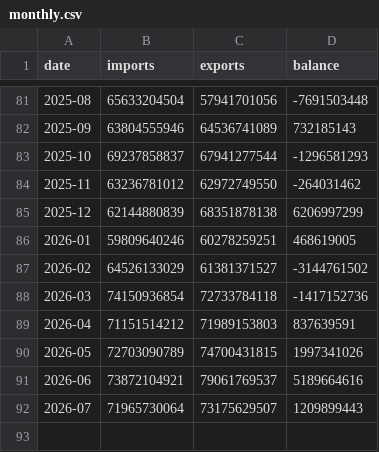
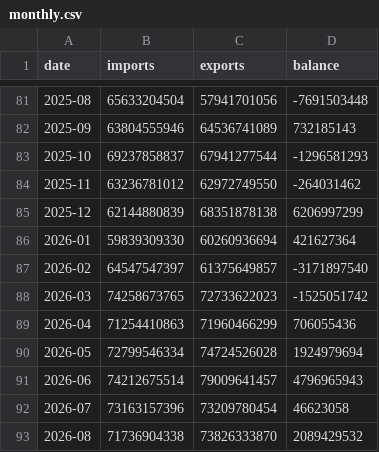
Before and after one commit to WilgnerCH/canada-brazil-trade, a CSV file: site/data_csv/monthly.csv, drawn as a sheet; only a part is shown, gaps mark what is left out.

```diff
--- a/site/data_csv/monthly.csv
+++ b/site/data_csv/monthly.csv
@@ -85,8 +85,9 @@ date,imports,exports,balance
 2025-12,62144880839,68351878138,6206997299
-2026-01,59809640246,60278259251,468619005
-2026-02,64526133029,61381371527,-3144761502
-2026-03,74150936854,72733784118,-1417152736
-2026-04,71151514212,71989153803,837639591
-2026-05,72703090789,74700431815,1997341026
-2026-06,73872104921,79061769537,5189664616
-2026-07,71965730064,73175629507,1209899443
+2026-01,59839309330,60260936694,421627364
+2026-02,64547547397,61375649857,-3171897540
+2026-03,74258673765,72733622023,-1525051742
+2026-04,71254410863,71960466299,706055436
+2026-05,72799546334,74724526028,1924979694
+2026-06,74212675514,79009641457,4796965943
+2026-07,73163157396,73209780454,46623058
+2026-08,71736904338,73826333870,2089429532
```
Also changed, not shown: site/data_csv/commodities_monthly.csv, site/data_csv/countries.csv, 18 other files.
